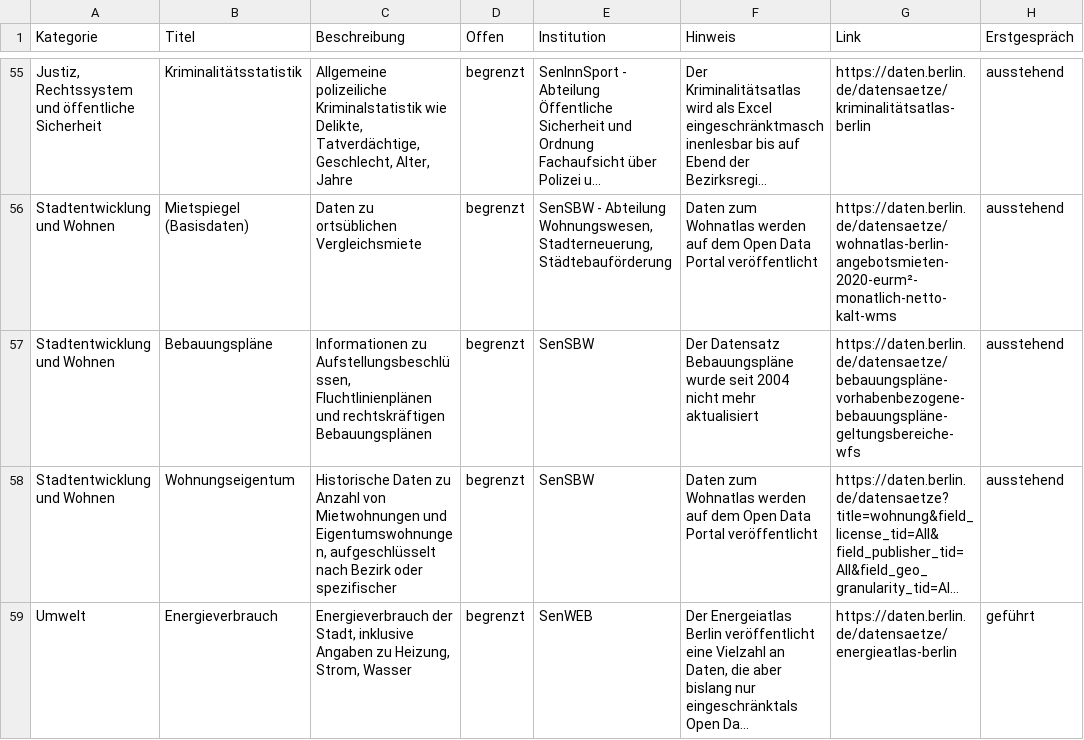
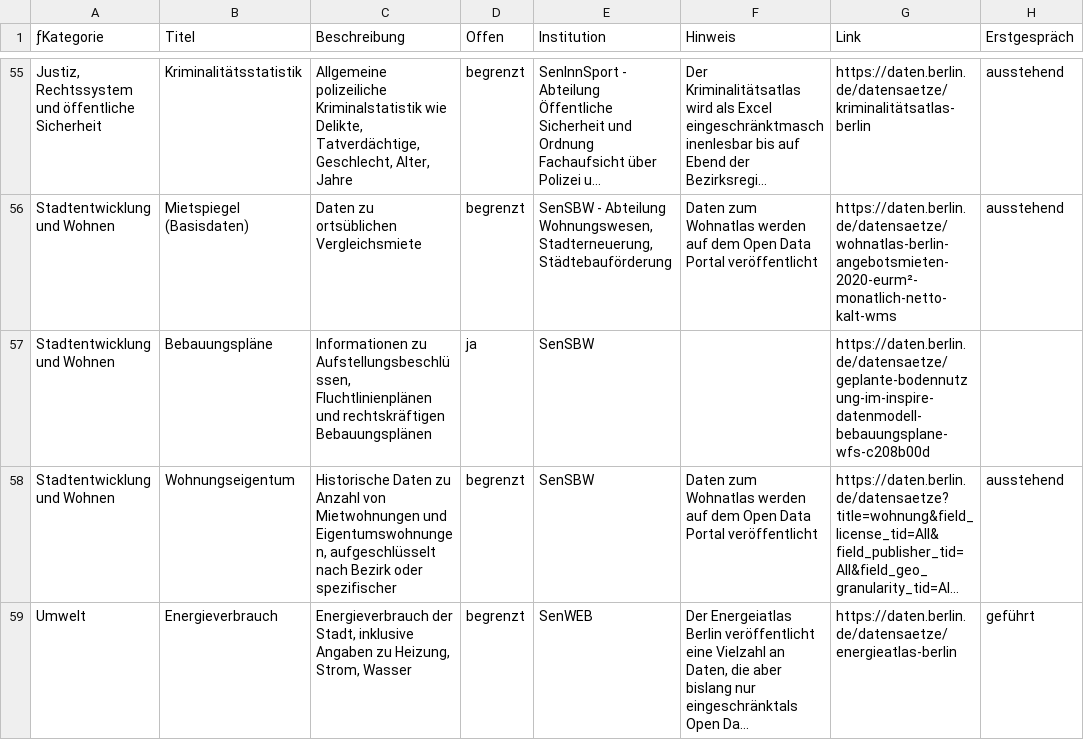
Before and after one commit to technologiestiftung/kerndatensaetze-monitor, a CSV file: data/kerndatensaetze-raw.csv, drawn as a sheet; only a part is shown, gaps mark what is left out; long unchanged cells end in …; the diff names each change by its address in the sheet, - before the commit and + after, or states it on an @@ line.

Commit message:
Update kerndatensaetze-raw.csv
update kerndatensatz Bebauungsplan

```diff
--- a/data/kerndatensaetze-raw.csv
+++ b/data/kerndatensaetze-raw.csv
-A1: Kategorie
+A1: ƒKategorie
-D57 (Offen): begrenzt
+D57 (Offen): ja
-F57 (Hinweis): Der Datensatz Bebauungspläne wurde seit 2004 nicht mehr aktualisiert
+F57 (Hinweis): (empty)
-G57 (Link): https://daten.berlin.de/datensaetze/bebauungspläne-vorhabenbezogene-bebauungspläne-geltungsbereiche-wfs
+G57 (Link): https://daten.berlin.de/datensaetze/geplante-bodennutzung-im-inspire-datenmodell-bebauungsplane-wfs-c208b00d
-H57 (Erstgespräch): ausstehend
+H57 (Erstgespräch): (empty)
```
